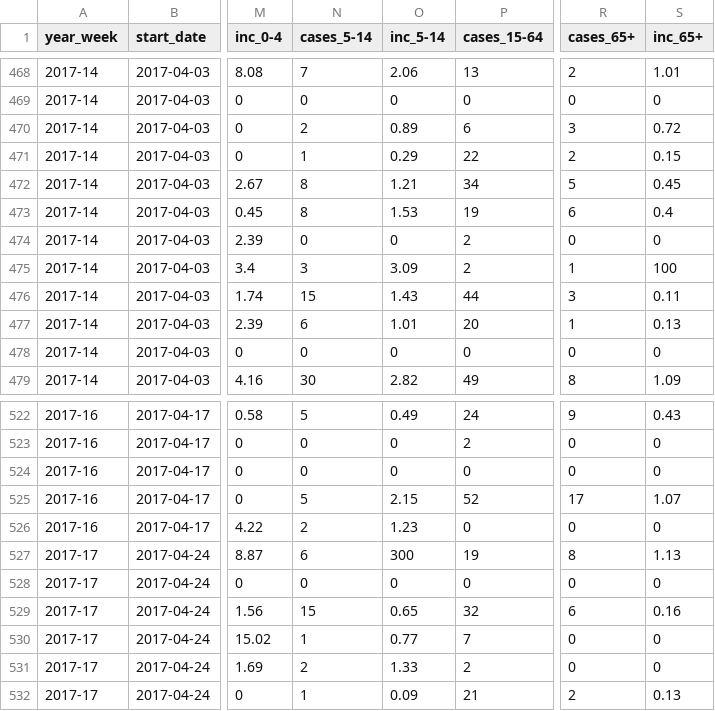
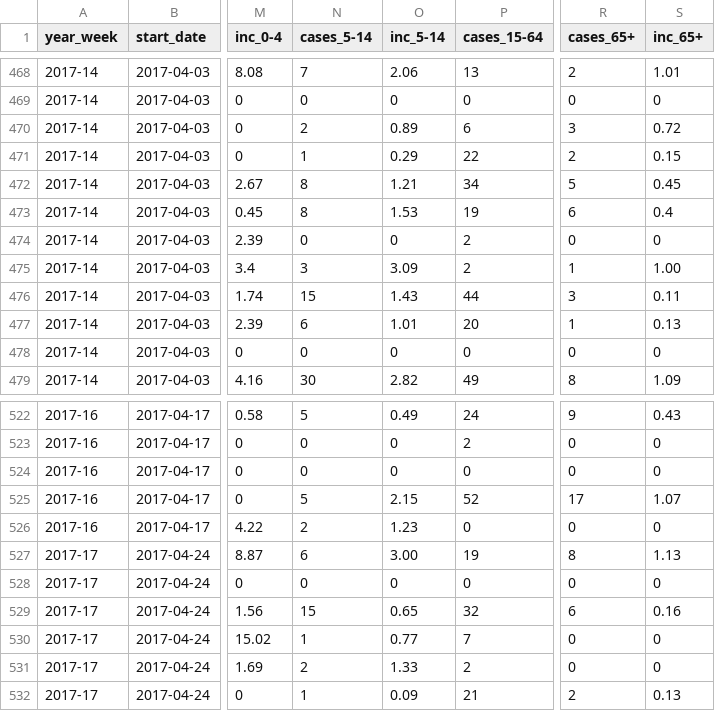
Before and after one commit to fbranda/dati-epidemiologici, a CSV file: influenza-stagionale/flu-season/2016-2017/epidemiological-data/regional-cases-2016-2017.csv, drawn as a sheet; only a part is shown, gaps mark what is left out; the diff covers the shown part only; the diff names each change by its address in the sheet, - before the commit and + after, or states it on an @@ line.

```diff
--- a/influenza-stagionale/flu-season/2016-2017/epidemiological-data/regional-cases-2016-2017.csv
+++ b/influenza-stagionale/flu-season/2016-2017/epidemiological-data/regional-cases-2016-2017.csv
-S475 (inc_65+): 100
+S475 (inc_65+): 1.00
-O527 (inc_5-14): 300
+O527 (inc_5-14): 3.00
```
Also changed, not shown: 13 edited cells elsewhere in this file.
